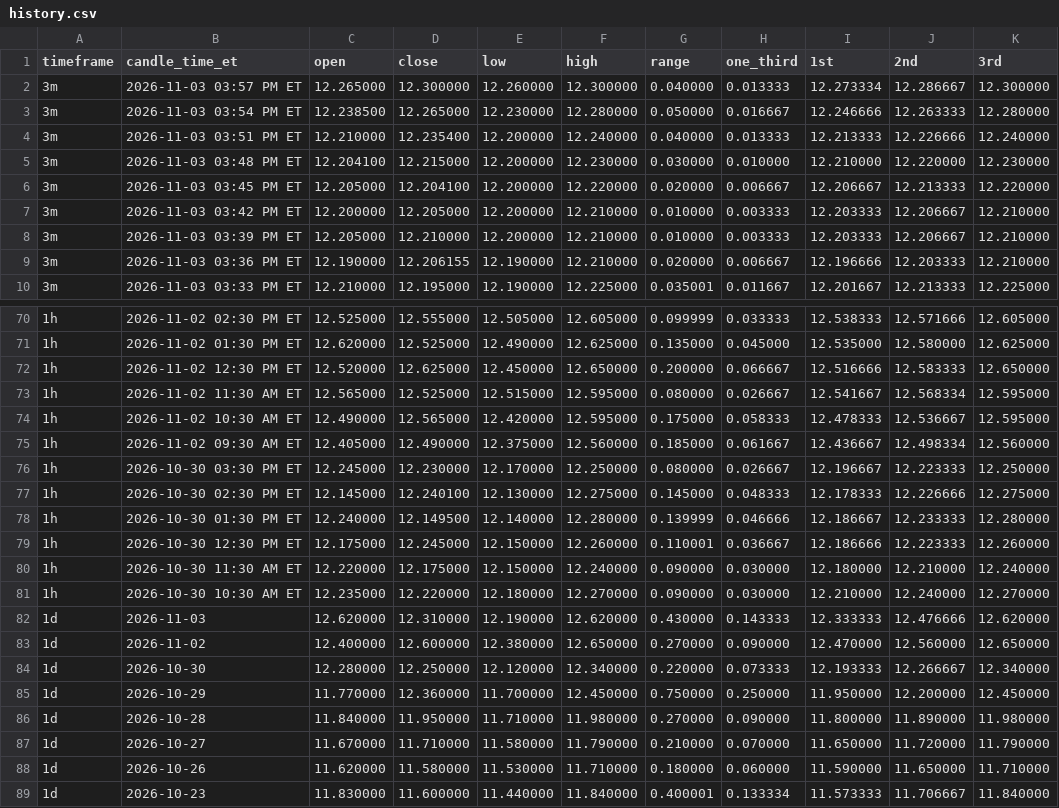
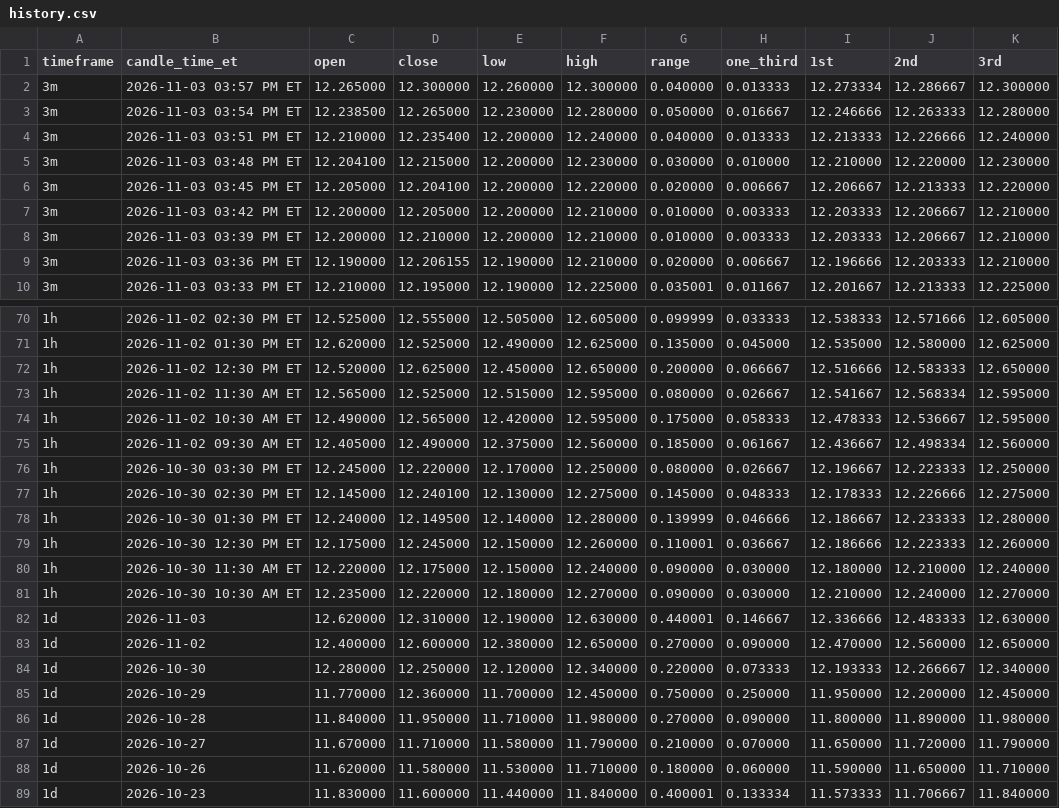
Before and after one commit to Einsteinmonkey/FordRuleofThirds, a CSV file: results/history.csv, drawn as a sheet; only a part is shown, gaps mark what is left out.

```diff
--- a/results/history.csv
+++ b/results/history.csv
@@ -7,3 +7,3 @@ timeframe,candle_time_et,open,close,low,high,range,one_third,1st,2nd,3rd
 3m,2026-11-03 03:42 PM ET,12.200000,12.205000,12.200000,12.210000,0.010000,0.003333,12.203333,12.206667,12.210000
-3m,2026-11-03 03:39 PM ET,12.205000,12.210000,12.200000,12.210000,0.010000,0.003333,12.203333,12.206667,12.210000
+3m,2026-11-03 03:39 PM ET,12.200000,12.210000,12.200000,12.210000,0.010000,0.003333,12.203333,12.206667,12.210000
 3m,2026-11-03 03:36 PM ET,12.190000,12.206155,12.190000,12.210000,0.020000,0.006667,12.196666,12.203333,12.210000
@@ -75,3 +75,3 @@ timeframe,candle_time_et,open,close,low,high,range,one_third,1st,2nd,3rd
 1h,2026-11-02 09:30 AM ET,12.405000,12.490000,12.375000,12.560000,0.185000,0.061667,12.436667,12.498334,12.560000
-1h,2026-10-30 03:30 PM ET,12.245000,12.230000,12.170000,12.250000,0.080000,0.026667,12.196667,12.223333,12.250000
+1h,2026-10-30 03:30 PM ET,12.245000,12.220000,12.170000,12.250000,0.080000,0.026667,12.196667,12.223333,12.250000
 1h,2026-10-30 02:30 PM ET,12.145000,12.240100,12.130000,12.275000,0.145000,0.048333,12.178333,12.226666,12.275000
@@ -81,3 +81,3 @@ timeframe,candle_time_et,open,close,low,high,range,one_third,1st,2nd,3rd
 1h,2026-10-30 10:30 AM ET,12.235000,12.220000,12.180000,12.270000,0.090000,0.030000,12.210000,12.240000,12.270000
-1d,2026-11-03,12.620000,12.310000,12.190000,12.620000,0.430000,0.143333,12.333333,12.476666,12.620000
+1d,2026-11-03,12.620000,12.310000,12.190000,12.630000,0.440001,0.146667,12.336666,12.483333,12.630000
 1d,2026-11-02,12.400000,12.600000,12.380000,12.650000,0.270000,0.090000,12.470000,12.560000,12.650000
```
Also changed, not shown: 2 other files.
